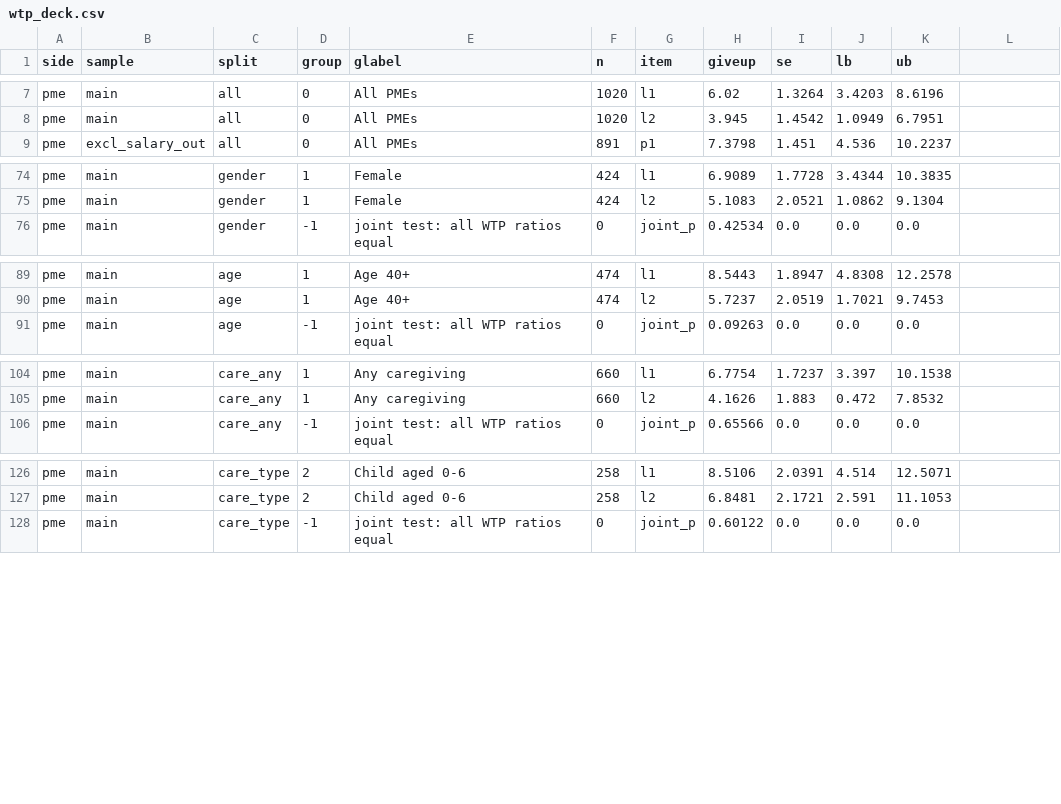
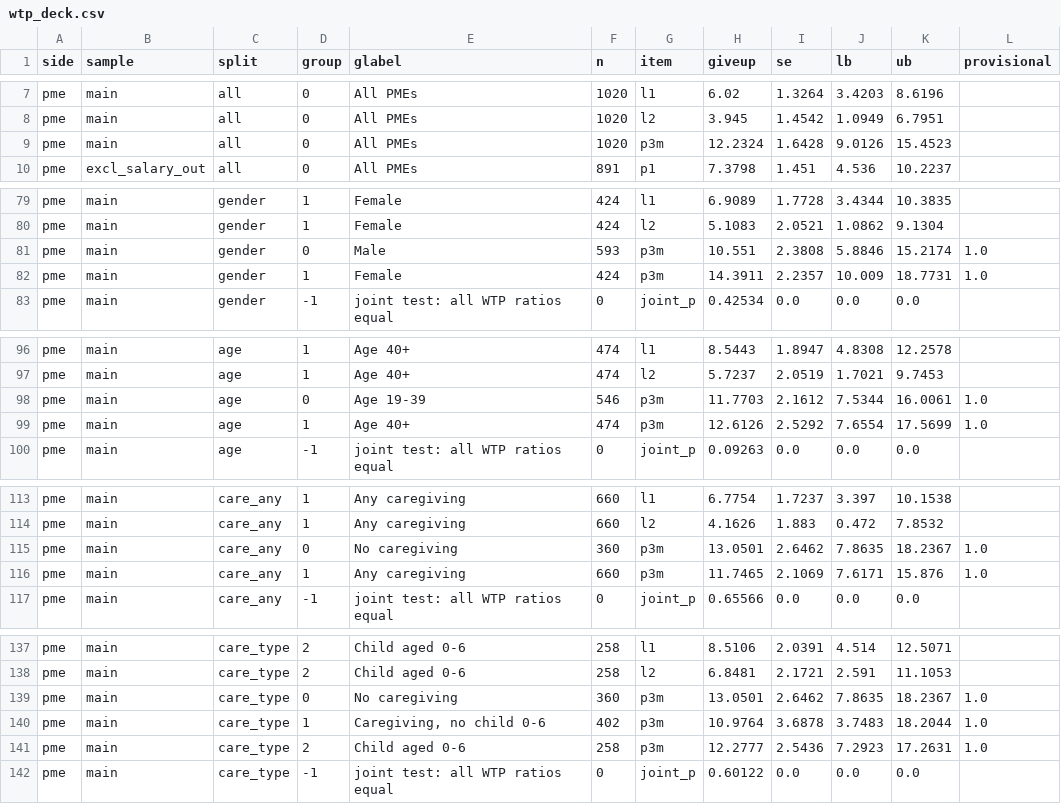
Before and after one commit to lsy9816/ResWork, a CSV file: MOM_presentation/data/wtp_deck.csv, drawn as a sheet; only a part is shown, gaps mark what is left out; the diff covers the shown part only.

```diff
--- a/MOM_presentation/data/wtp_deck.csv
+++ b/MOM_presentation/data/wtp_deck.csv
@@ -1 +1 @@
-side,sample,split,group,glabel,n,item,giveup,se,lb,ub
+side,sample,split,group,glabel,n,item,giveup,se,lb,ub,provisional
@@ -8,0 +9 @@ pme,main,all,0,All PMEs,1020,l2,3.945,1.4542,1.0949,6.7951
+pme,main,all,0,All PMEs,1020,p3m,12.2324,1.6428,9.0126,15.4523,
@@ -75,0 +81,2 @@ pme,main,gender,1,Female,424,l2,5.1083,2.0521,1.0862,9.1304
+pme,main,gender,0,Male,593,p3m,10.551,2.3808,5.8846,15.2174,1.0
+pme,main,gender,1,Female,424,p3m,14.3911,2.2357,10.009,18.7731,1.0
@@ -90,0 +98,2 @@ pme,main,age,1,Age 40+,474,l2,5.7237,2.0519,1.7021,9.7453
+pme,main,age,0,Age 19-39,546,p3m,11.7703,2.1612,7.5344,16.0061,1.0
+pme,main,age,1,Age 40+,474,p3m,12.6126,2.5292,7.6554,17.5699,1.0
@@ -105,0 +115,2 @@ pme,main,care_any,1,Any caregiving,660,l2,4.1626,1.883,0.472,7.8532
+pme,main,care_any,0,No caregiving,360,p3m,13.0501,2.6462,7.8635,18.2367,1.0
+pme,main,care_any,1,Any caregiving,660,p3m,11.7465,2.1069,7.6171,15.876,1.0
@@ -127,0 +139,3 @@ pme,main,care_type,2,Child aged 0-6,258,l2,6.8481,2.1721,2.591,11.1053
+pme,main,care_type,0,No caregiving,360,p3m,13.0501,2.6462,7.8635,18.2367,1.0
+pme,main,care_type,1,"Caregiving, no child 0-6",402,p3m,10.9764,3.6878,3.7483,18.2044,1.0
+pme,main,care_type,2,Child aged 0-6,258,p3m,12.2777,2.5436,7.2923,17.2631,1.0
```
Also changed, not shown: 4 added rows and 4 edited cells elsewhere in this file, 28 other files.
